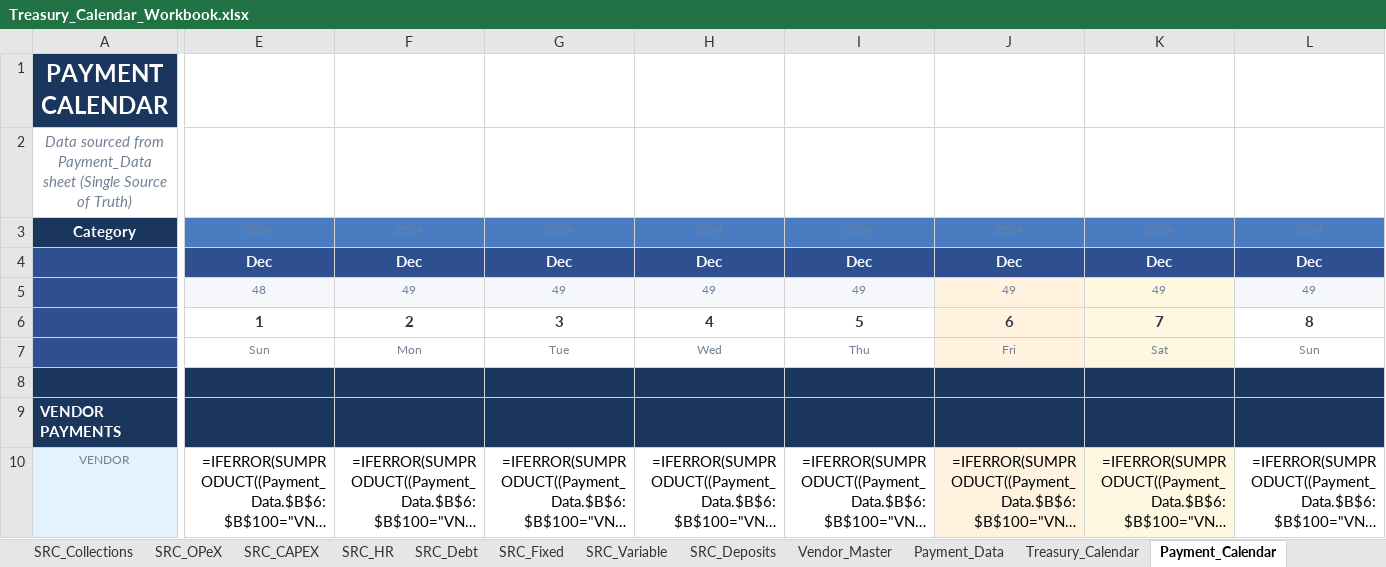
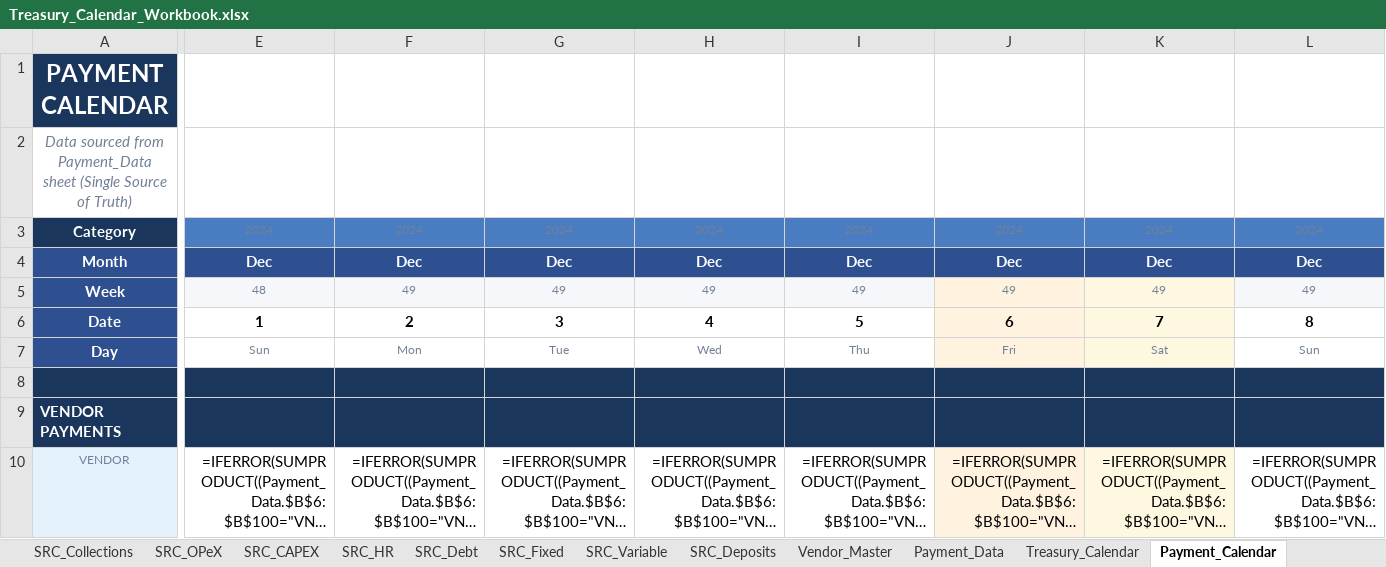
Before and after one commit to Wedkamikazi/Wedxdev, an Excel workbook: Treasury_Calendar_Workbook.xlsx, sheet Payment_Calendar, drawn as a sheet; only a part is shown, gaps mark what is left out; long unchanged cells end in …; values as stored, in another font and other column widths than the file's, no borders; formulas without a stored value are shown as written; conditional formats not drawn; the diff covers the shown part only; the diff names each change by its address in the sheet, - before the commit and + after, or states it on an @@ line.

```diff
--- a/Treasury_Calendar_Workbook.xlsx (sheet Payment_Calendar)
+++ b/Treasury_Calendar_Workbook.xlsx (sheet Payment_Calendar)
-A4: (empty)
+A4: Month
-A5: (empty)
+A5: Week
-A6: (empty)
+A6: Date
-E6:L6 text colour: #2D3748
+E6:L6 text colour: black
-A7: (empty)
+A7: Day
```
Also changed, not shown: cell formats elsewhere in this sheet, sheet SRC_Debt, sheet SRC_Fixed, sheet SRC_HR, sheet SRC_OPeX, sheet SRC_CAPEX, sheet SRC_Deposits, 1 more sheet, 2 other files.
